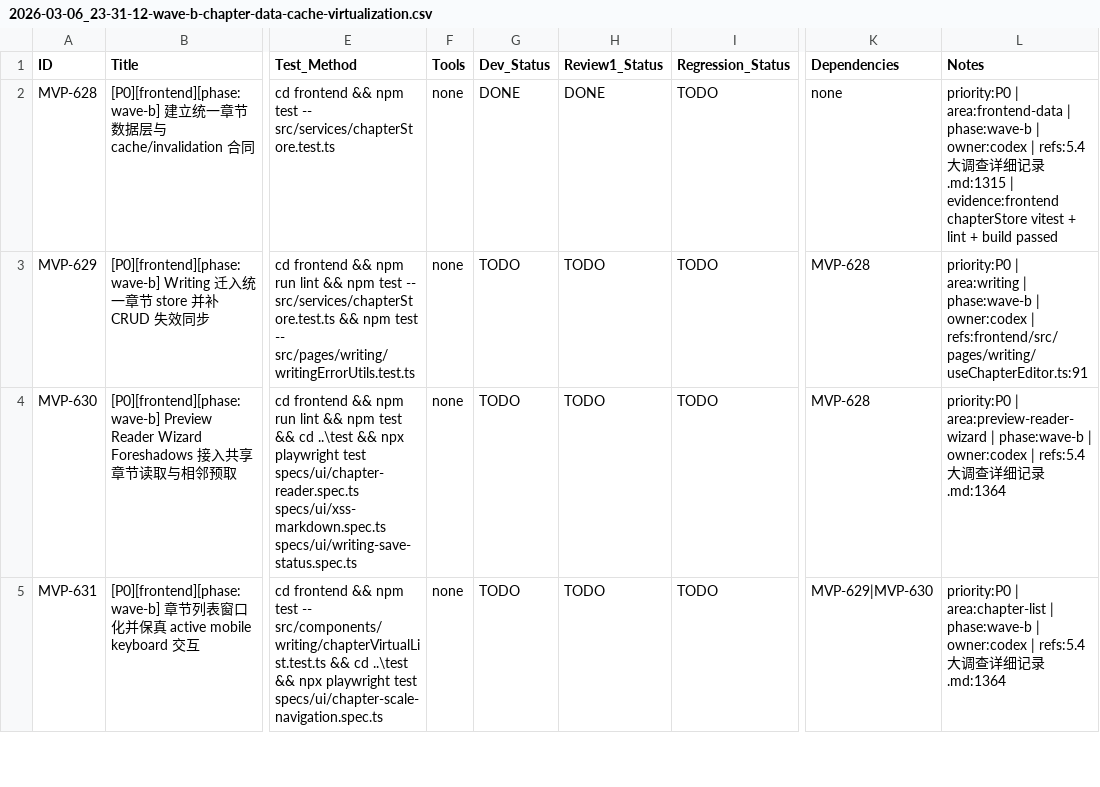
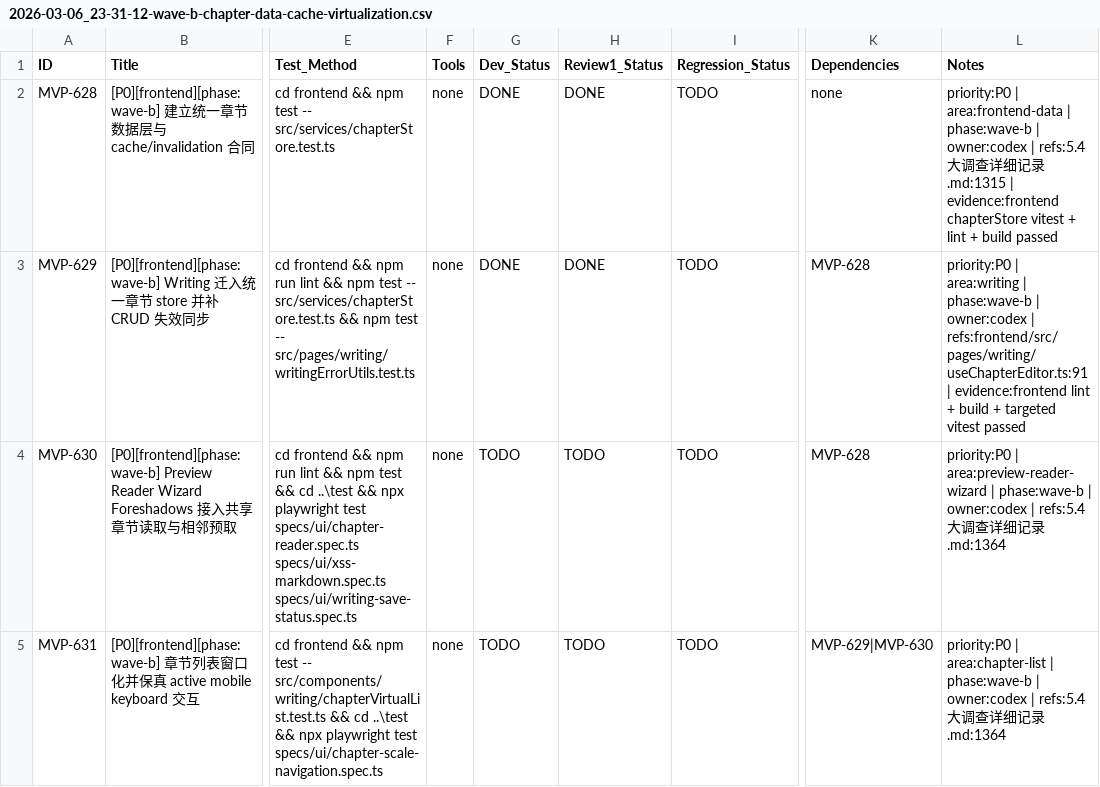
Before and after one commit to inliver233/Ai-Novel-Demo, a CSV file: issues/2026-03-06_23-31-12-wave-b-chapter-data-cache-virtualization.csv, drawn as a sheet; only a part is shown, gaps mark what is left out; the diff names each change by its address in the sheet, - before the commit and + after, or states it on an @@ line.

Commit message:
[MVP-629] [P0][frontend][phase:wave-b] Writing 迁入统一章节 store 并补 CRUD 失效同步

```diff
--- a/issues/2026-03-06_23-31-12-wave-b-chapter-data-cache-virtualization.csv
+++ b/issues/2026-03-06_23-31-12-wave-b-chapter-data-cache-virtualization.csv
-G3 (Dev_Status): TODO
+G3 (Dev_Status): DONE
-H3 (Review1_Status): TODO
+H3 (Review1_Status): DONE
-L3 (Notes): …| refs:frontend/src/pages/writing/useChapterEditor.ts:91
+L3 (Notes): …| refs:frontend/src/pages/writing/useChapterEditor.ts:91 | evidence:frontend lint + build + targeted vitest passed
```
Also changed, not shown: 4 other files.
